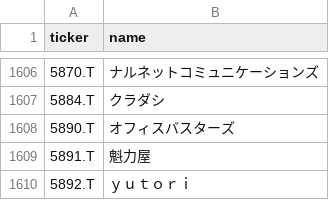
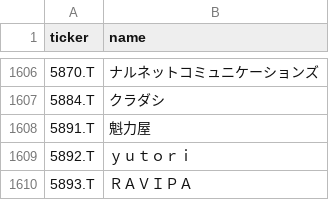
Before and after one commit to naoyann3/long-term-screener, a CSV file: tickers.csv, drawn as a sheet; only a part is shown, gaps mark what is left out; the shorter side is filled out with more unchanged rows.

```diff
--- a/tickers.csv
+++ b/tickers.csv
@@ -1607,3 +1607,2 @@
 5884.T,クラダシ
-5890.T,オフィスバスターズ
 5891.T,魁力屋
```
Also changed, not shown: long_term_watchlist.csv, results/candidate_history.csv, 4 other files.
